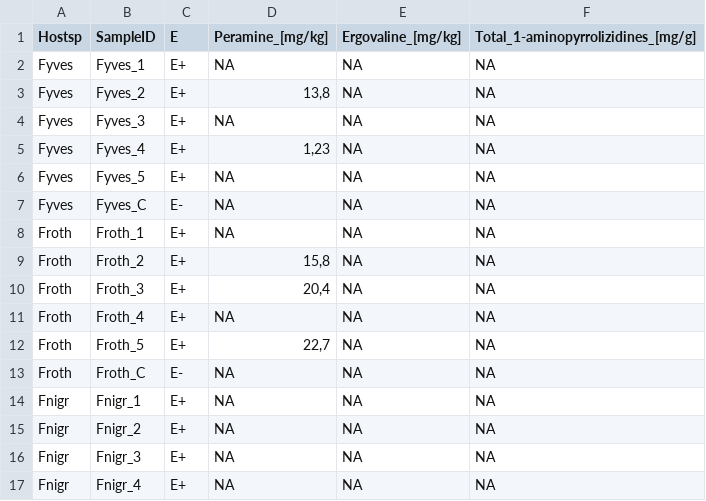
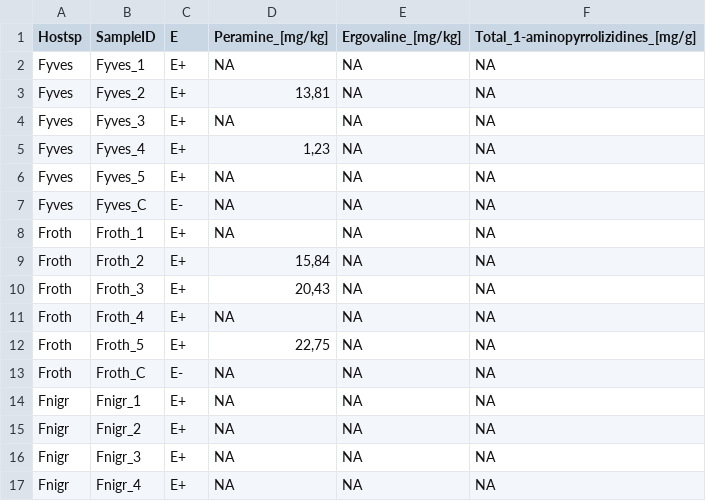
Before and after one commit to Bioflora/FestucaEpichloeComparativeStudy, a CSV file: Fungal_endophyte/data/alkaloids_quantitative.csv, drawn as a sheet; only a part is shown.

Commit message:
Update alkaloids_quantitative.csv

```diff
--- a/Fungal_endophyte/data/alkaloids_quantitative.csv
+++ b/Fungal_endophyte/data/alkaloids_quantitative.csv
@@ -2,3 +2,3 @@
 Fyves;Fyves_1;E+;NA;NA;NA
-Fyves;Fyves_2;E+;13,8;NA;NA
+Fyves;Fyves_2;E+;13,81;NA;NA
 Fyves;Fyves_3;E+;NA;NA;NA
@@ -8,6 +8,6 @@ Fyves;Fyves_C;E-;NA;NA;NA
 Froth;Froth_1;E+;NA;NA;NA
-Froth;Froth_2;E+;15,8;NA;NA
-Froth;Froth_3;E+;20,4;NA;NA
+Froth;Froth_2;E+;15,84;NA;NA
+Froth;Froth_3;E+;20,43;NA;NA
 Froth;Froth_4;E+;NA;NA;NA
-Froth;Froth_5;E+;22,7;NA;NA
+Froth;Froth_5;E+;22,75;NA;NA
 Froth;Froth_C;E-;NA;NA;NA
```
